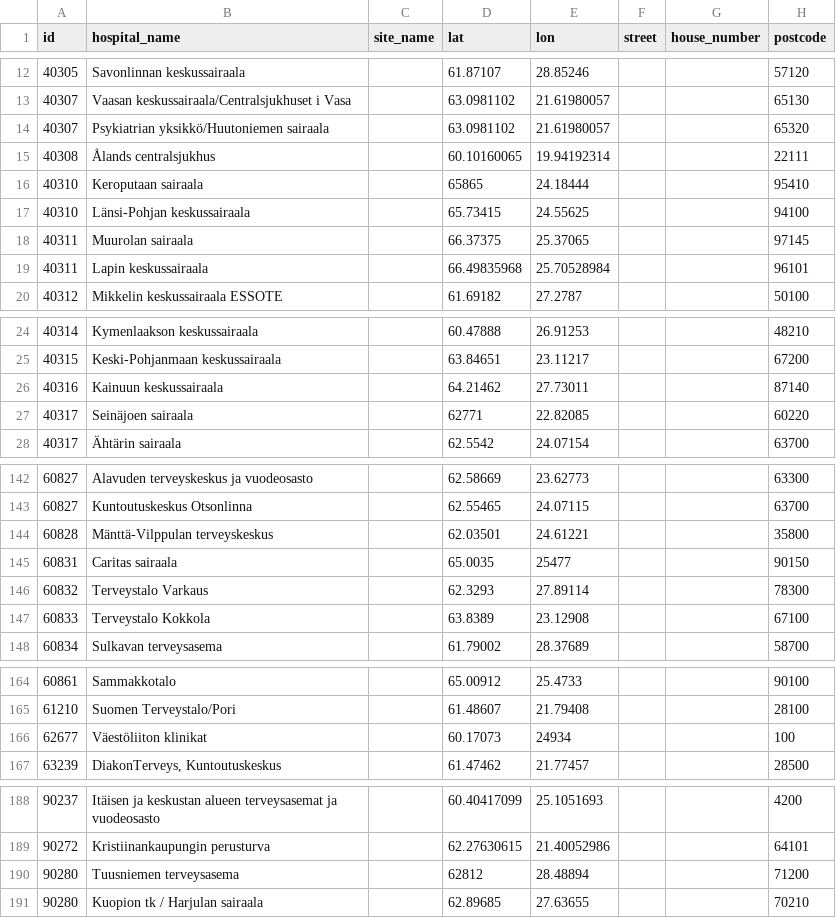
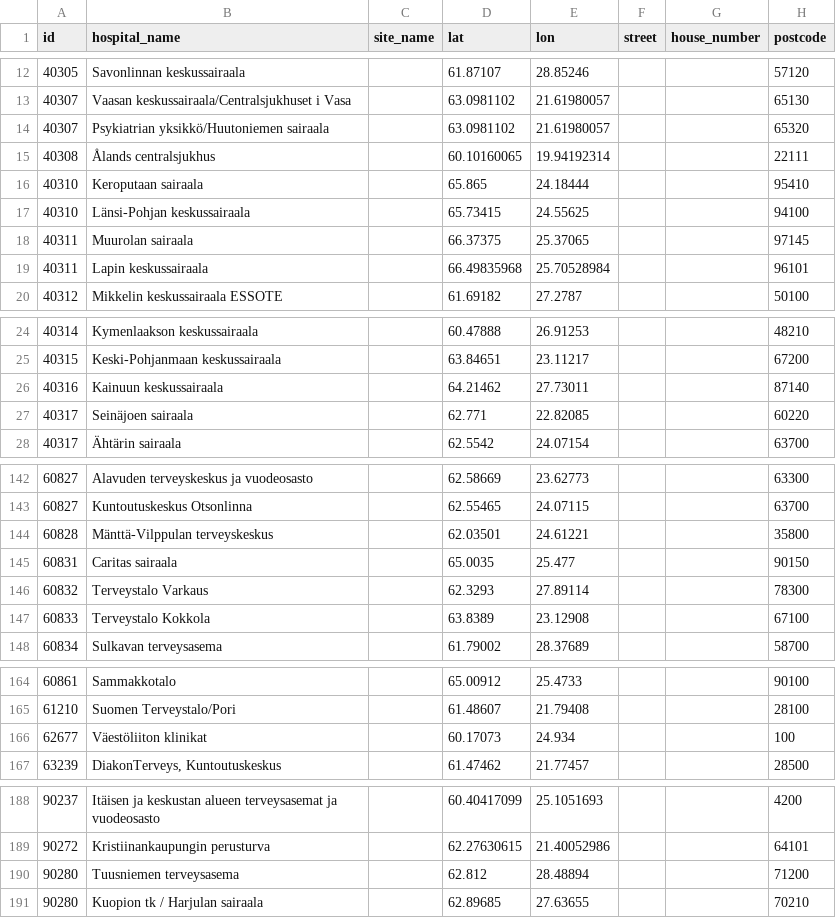
Before and after one commit to eurostat/basic-services, a CSV file: data/csv/FI.csv, drawn as a sheet; only a part is shown, gaps mark what is left out; the diff names each change by its address in the sheet, - before the commit and + after, or states it on an @@ line.

```diff
--- a/data/csv/FI.csv
+++ b/data/csv/FI.csv
-D16 (lat): 65865
+D16 (lat): 65.865
-D27 (lat): 62771
+D27 (lat): 62.771
-E145 (lon): 25477
+E145 (lon): 25.477
-E166 (lon): 24934
+E166 (lon): 24.934
-D190 (lat): 62812
+D190 (lat): 62.812
```
Also changed, not shown: data/csv/BE.csv, data/csv/ES.csv, 41 other files.
